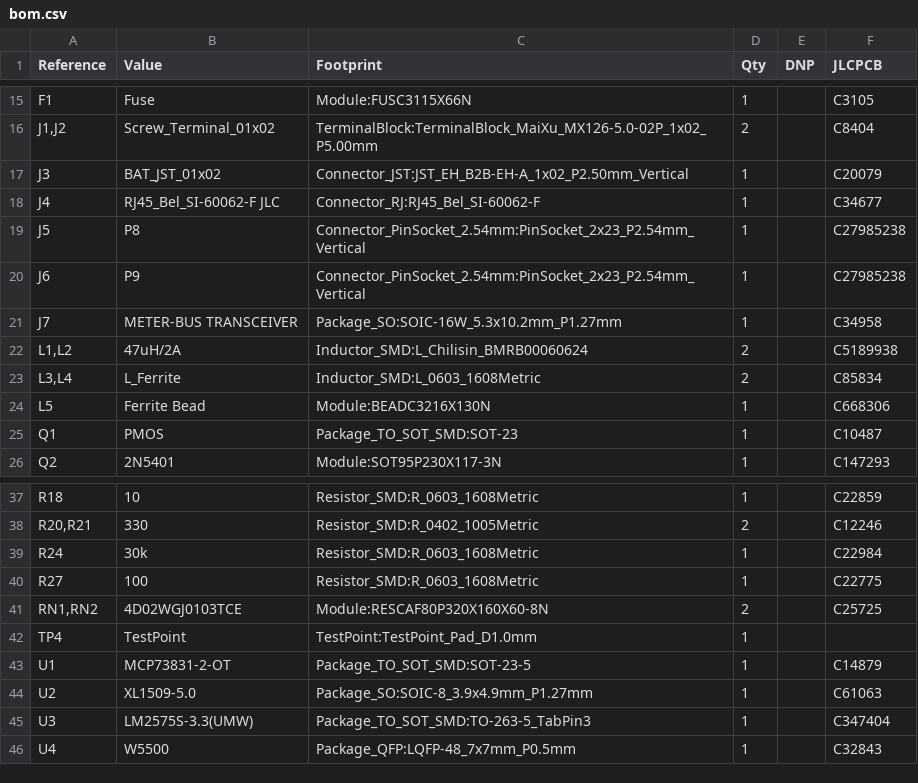
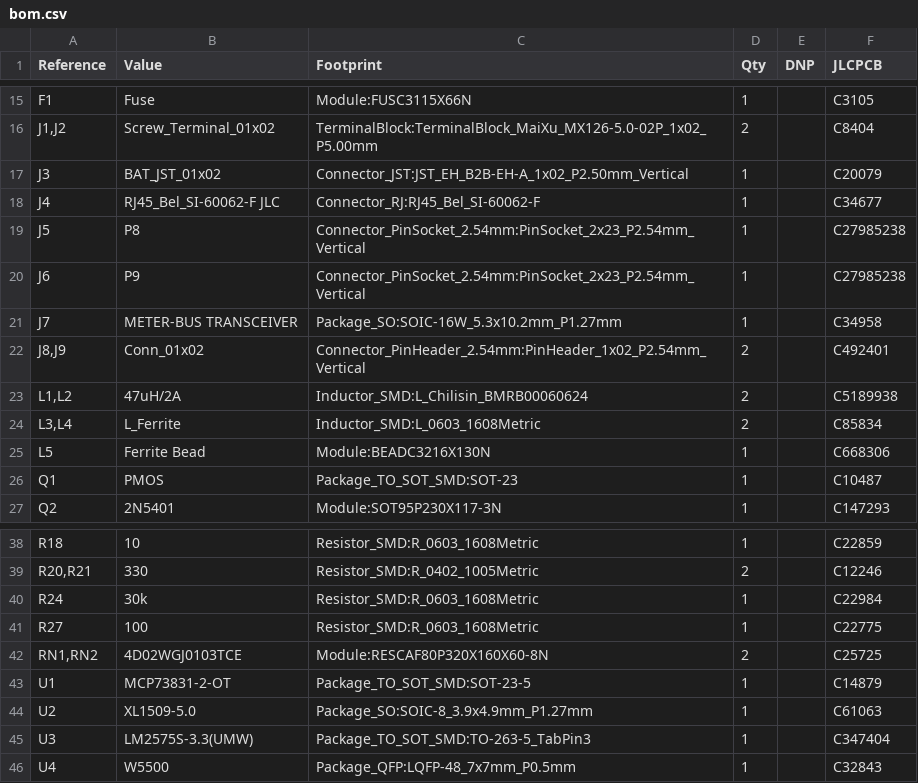
Before and after one commit to absmach/s0, a CSV file: modules/s0-base-board/production/bom.csv, drawn as a sheet; only a part is shown, gaps mark what is left out.

```diff
--- a/modules/s0-base-board/production/bom.csv
+++ b/modules/s0-base-board/production/bom.csv
@@ -21,2 +21,3 @@
 "J7","METER-BUS TRANSCEIVER","Package_SO:SOIC-16W_5.3x10.2mm_P1.27mm","1","","C34958"
+"J8,J9","Conn_01x02","Connector_PinHeader_2.54mm:PinHeader_1x02_P2.54mm_Vertical","2","","C492401"
 "L1,L2","47uH/2A","Inductor_SMD:L_Chilisin_BMRB00060624","2","","C5189938"
@@ -41,3 +42,2 @@
 "RN1,RN2","4D02WGJ0103TCE","Module:RESCAF80P320X160X60-8N","2","","C25725"
-"TP4","TestPoint","TestPoint:TestPoint_Pad_D1.0mm","1","",""
 "U1","MCP73831-2-OT","Package_TO_SOT_SMD:SOT-23-5","1","","C14879"
```
Also changed, not shown: modules/s0-base-board/production/designators.csv, modules/s0-base-board/production/positions.csv, 5 other files.
